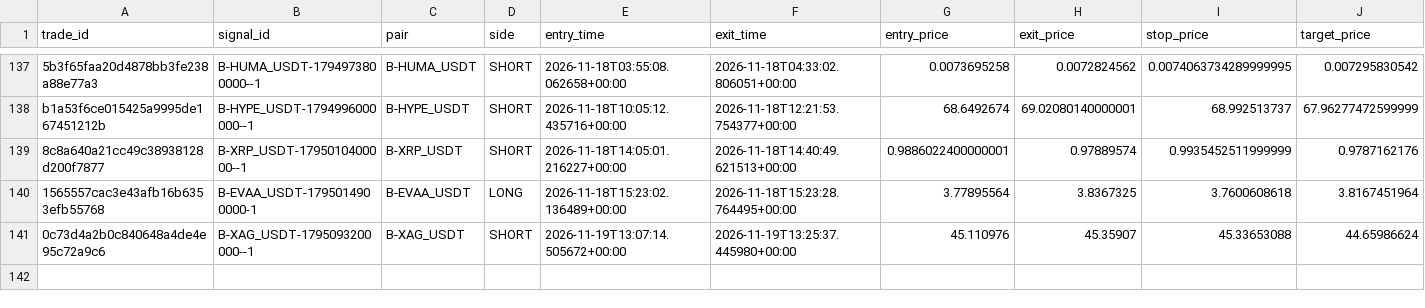
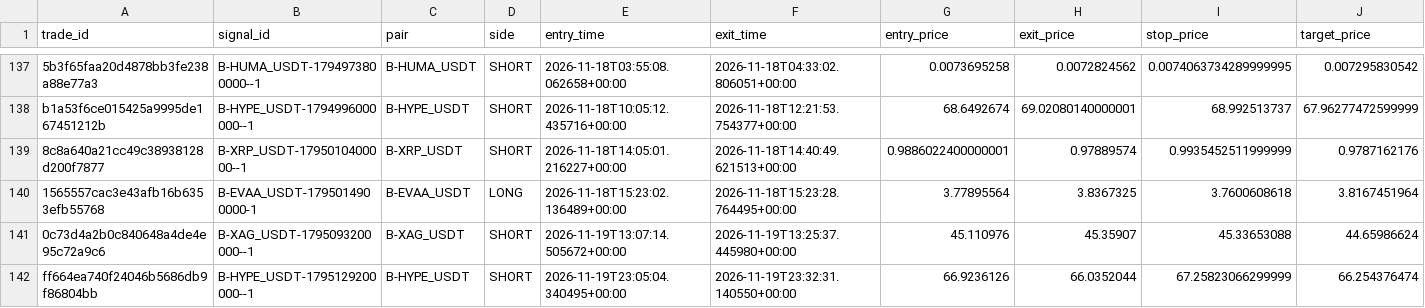
Before and after one commit to harnepal-hub/AMTE-Self-Evolving-Intraday-Trading-Engine, a CSV file: data/paper_3strategy/trade_journal.csv, drawn as a sheet; only a part is shown, gaps mark what is left out; rows hold the shown columns only; the diff names each change by its address in the sheet, - before the commit and + after, or states it on an @@ line.

```diff
--- a/data/paper_3strategy/trade_journal.csv
+++ b/data/paper_3strategy/trade_journal.csv
+row 142: ff664ea740f24046b5686db9f86804bb | B-HYPE_USDT-1795129200000--1 | B-HYPE_USDT | SHORT | 2026-11-19T23:05:04.340495+00:00 | 2026-11-19T23:32:31.140550+00:00 | 66.9236126 | 66.0352044 | 67.25823066299999 | 66.254376474
```
Also changed, not shown: 12 other files.
